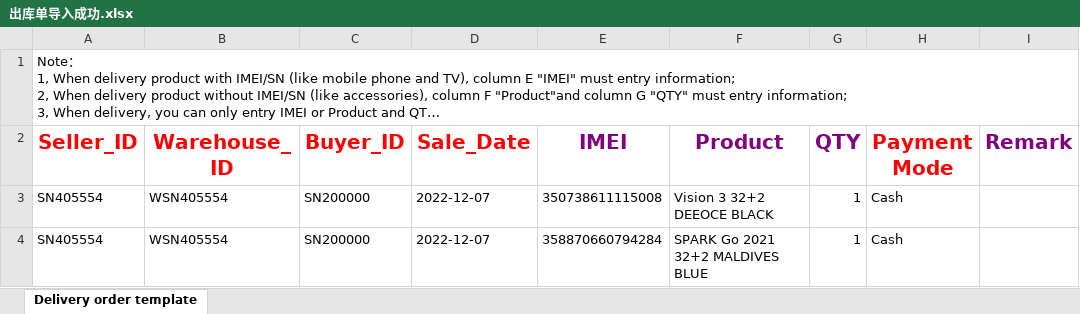
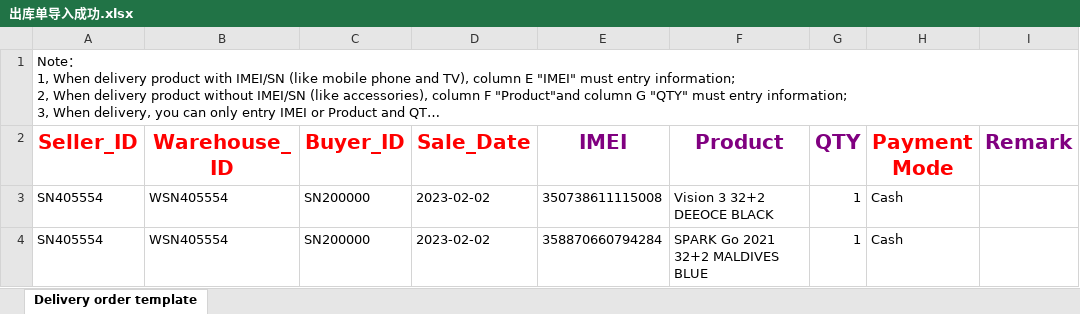
Before and after one commit to xmzhou2023/test1, an Excel workbook: project/DCR/data/出库单导入成功.xlsx, sheet Delivery order template, drawn as a sheet; long unchanged cells end in …; values as stored, in another font and other column widths than the file's, no borders; the diff names each change by its address in the sheet, - before the commit and + after, or states it on an @@ line.

Commit message:
修改DCR测试环境DeliveryOrder与ReturnOrder菜单下报错的用例

```diff
--- a/project/DCR/data/出库单导入成功.xlsx (sheet Delivery order template)
+++ b/project/DCR/data/出库单导入成功.xlsx (sheet Delivery order template)
-D3:D4 (Sale_Date): 2022-12-07
+D3:D4 (Sale_Date): 2023-02-02
```
Also changed, not shown: 6 other files.
